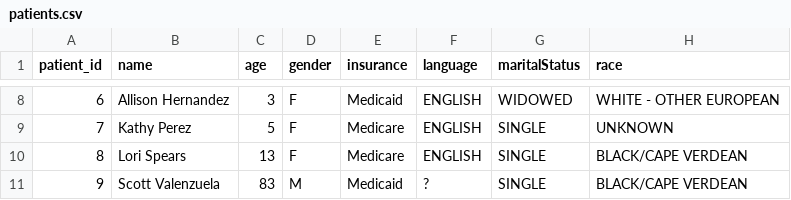
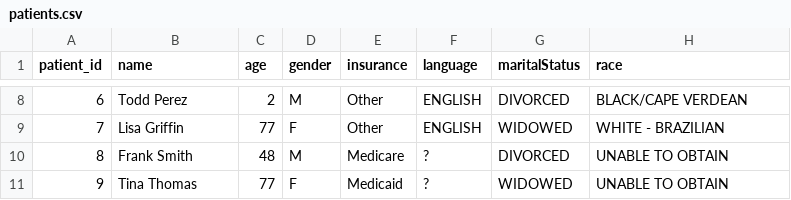
Before and after one commit to Lynn-rose/Health-Care-Prediction-System, a CSV file: app/data/patients.csv, drawn as a sheet; only a part is shown, gaps mark what is left out; the diff covers the shown part only.

```diff
--- a/app/data/patients.csv
+++ b/app/data/patients.csv
@@ -8,4 +8,4 @@ patient_id,name,age,gender,insurance,language,maritalStatus,race
-6,Allison Hernandez,3,F,Medicaid,ENGLISH,WIDOWED,WHITE - OTHER EUROPEAN
-7,Kathy Perez,5,F,Medicare,ENGLISH,SINGLE,UNKNOWN
-8,Lori Spears,13,F,Medicare,ENGLISH,SINGLE,BLACK/CAPE VERDEAN
-9,Scott Valenzuela,83,M,Medicaid,?,SINGLE,BLACK/CAPE VERDEAN
+6,Todd Perez,2,M,Other,ENGLISH,DIVORCED,BLACK/CAPE VERDEAN
+7,Lisa Griffin,77,F,Other,ENGLISH,WIDOWED,WHITE - BRAZILIAN
+8,Frank Smith,48,M,Medicare,?,DIVORCED,UNABLE TO OBTAIN
+9,Tina Thomas,77,F,Medicaid,?,WIDOWED,UNABLE TO OBTAIN
```
Also changed, not shown: 31 edited cells elsewhere in this file, app/data/admissions.csv, app/data/diagnoses.csv, 18 other files.
